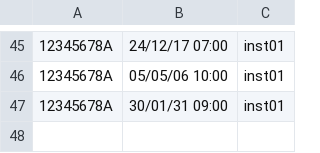
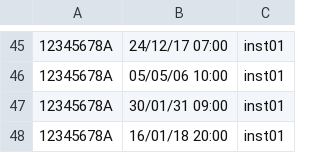
Before and after one commit to parraesp/Proyecto, a CSV file: src/files/reservas.csv, drawn as a sheet; only a part is shown, gaps mark what is left out.

```diff
--- a/src/files/reservas.csv
+++ b/src/files/reservas.csv
@@ -47 +47,2 @@
 12345678A	30/01/31 09:00	inst01
+12345678A	16/01/18 20:00	inst01
```
Also changed, not shown: 1 other file.
